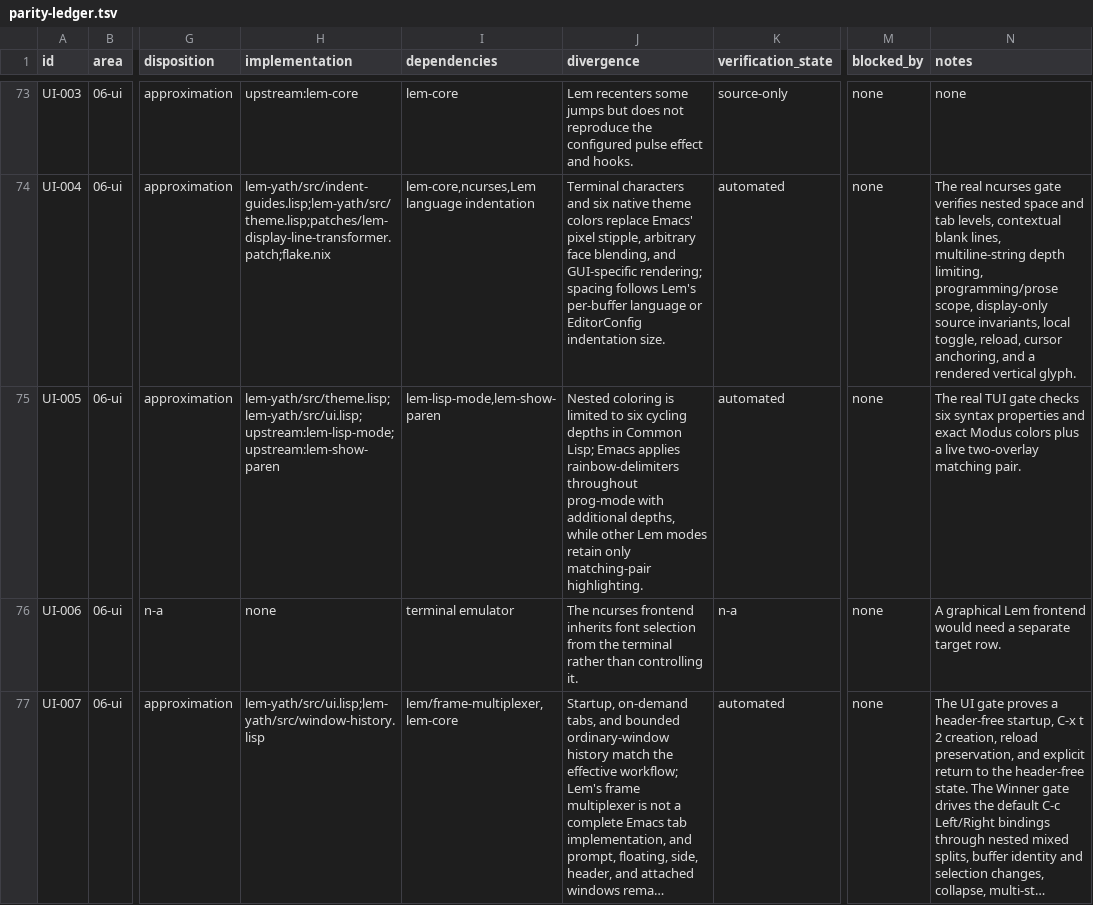
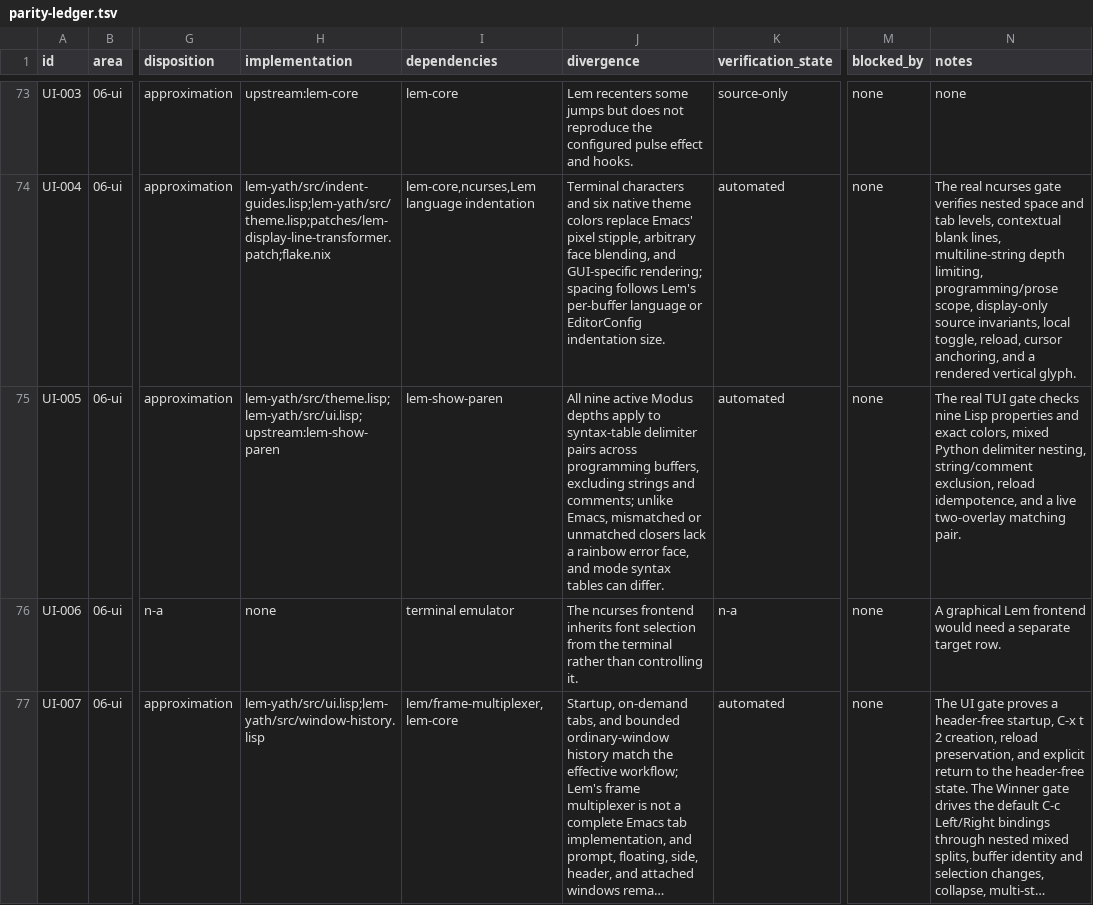
Before and after one commit to yathxyz/lem, a TSV file: docs/parity-ledger.tsv, drawn as a sheet; only a part is shown, gaps mark what is left out; long unchanged cells end in …; the diff names each change by its address in the sheet, - before the commit and + after, or states it on an @@ line.

Commit message:
feat: color delimiters across programming modes

```diff
--- a/docs/parity-ledger.tsv
+++ b/docs/parity-ledger.tsv
-H75 (implementation): lem-yath/src/theme.lisp;lem-yath/src/ui.lisp;upstream:lem-lisp-mode;upstream:lem-show-paren
+H75 (implementation): lem-yath/src/theme.lisp;lem-yath/src/ui.lisp;upstream:lem-show-paren
-I75 (dependencies): lem-lisp-mode,lem-show-paren
+I75 (dependencies): lem-show-paren
-J75 (divergence): Nested coloring is limited to six cycling depths in Common Lisp; Emacs applies rainbow-delimiters throughout prog-mode with additional depths, while other Lem modes retain only matching-pair highlighting.
+J75 (divergence): All nine active Modus depths apply to syntax-table delimiter pairs across programming buffers, excluding strings and comments; unlike Emacs, mismatched or unmatched closers lack a rainbow error face, and mode syntax tables can differ.
-N75 (notes): …gate checks six syntax properties and exact Modus colors plus a live…
+N75 (notes): …gate checks nine Lisp properties and exact colors, mixed Python delimiter nesting, string/comment exclusion, reload idempotence, and a live…
```
Also changed, not shown: 6 other files.
